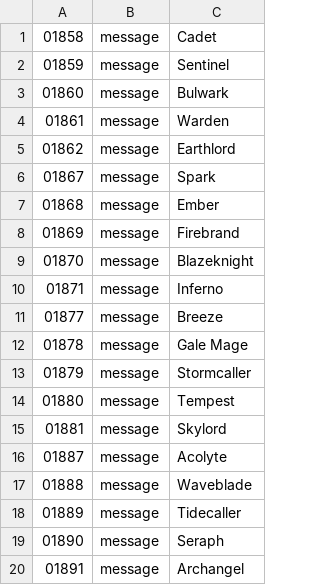
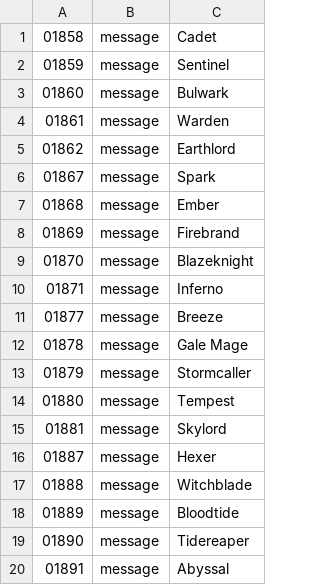
Before and after one commit to YubelPhoenix/alchemy, a TSV file: tools/dark_story/phase22_class_names.tsv, drawn as a sheet.

```diff
--- a/tools/dark_story/phase22_class_names.tsv
+++ b/tools/dark_story/phase22_class_names.tsv
@@ -15,6 +15,6 @@
 01881	message	Skylord
-01887	message	Acolyte
-01888	message	Waveblade
-01889	message	Tidecaller
-01890	message	Seraph
-01891	message	Archangel
+01887	message	Hexer
+01888	message	Witchblade
+01889	message	Bloodtide
+01890	message	Tidereaper
+01891	message	Abyssal
```
Also changed, not shown: 1 other file.
